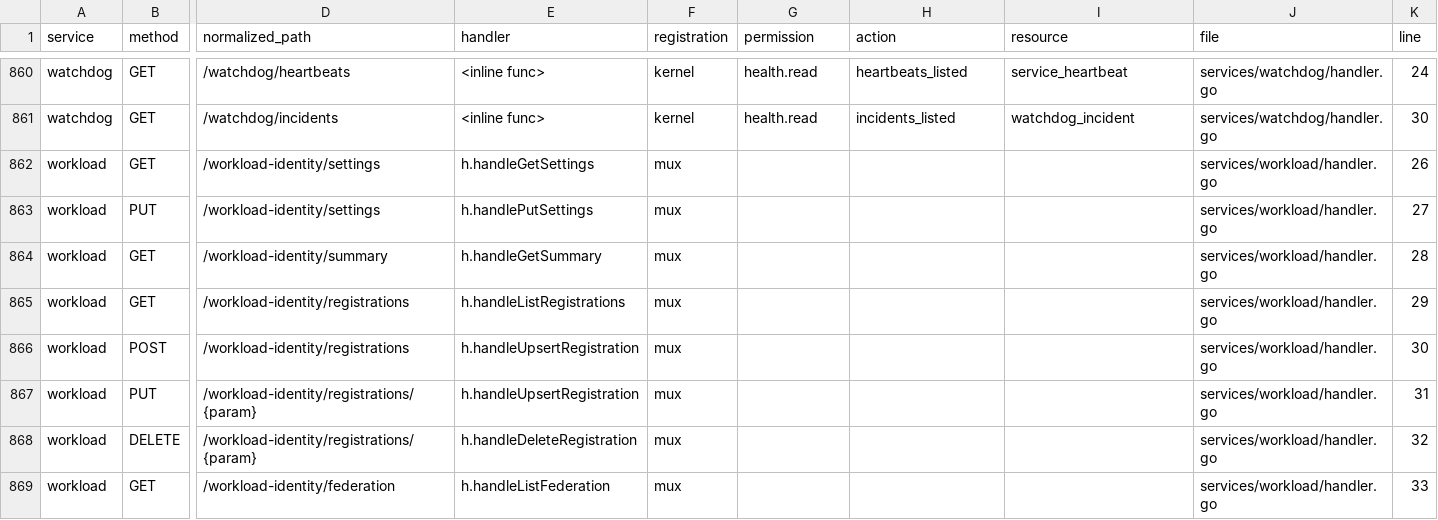
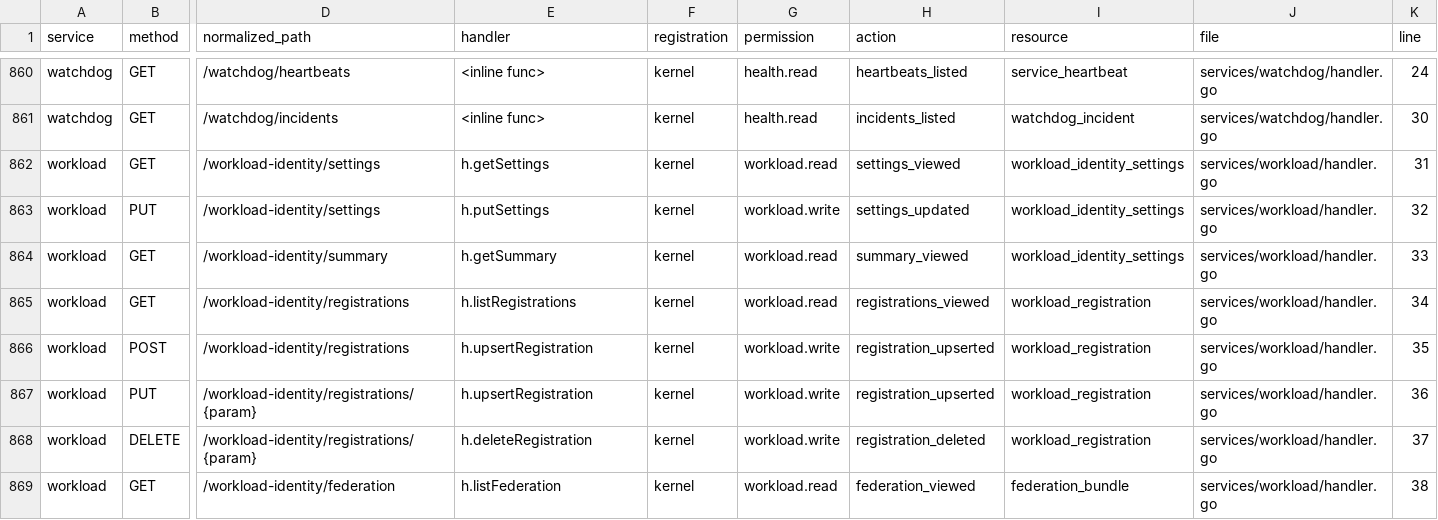
Before and after one commit to nishanttrana/KMSBeta, a CSV file: docs/generated/backend-routes.csv, drawn as a sheet; only a part is shown, gaps mark what is left out; the diff covers the shown part only; the diff names each change by its address in the sheet, - before the commit and + after, or states it on an @@ line.

```diff
--- a/docs/generated/backend-routes.csv
+++ b/docs/generated/backend-routes.csv
-E862 (handler): h.handleGetSettings
+E862 (handler): h.getSettings
-F862:F869 (registration): mux
+F862:F869 (registration): kernel
-G862 (permission): (empty)
+G862 (permission): workload.read
-H862 (action): (empty)
+H862 (action): settings_viewed
-I862:I864 (resource): (empty)
+I862:I864 (resource): workload_identity_settings
-K862 (line): 26
+K862 (line): 31
-E863 (handler): h.handlePutSettings
+E863 (handler): h.putSettings
-G863 (permission): (empty)
+G863 (permission): workload.write
-H863 (action): (empty)
+H863 (action): settings_updated
-K863 (line): 27
+K863 (line): 32
-E864 (handler): h.handleGetSummary
+E864 (handler): h.getSummary
-G864:G865 (permission): (empty)
+G864:G865 (permission): workload.read
-H864 (action): (empty)
+H864 (action): summary_viewed
-K864 (line): 28
+K864 (line): 33
-E865 (handler): h.handleListRegistrations
+E865 (handler): h.listRegistrations
-H865 (action): (empty)
+H865 (action): registrations_viewed
-I865:I868 (resource): (empty)
+I865:I868 (resource): workload_registration
-K865 (line): 29
+K865 (line): 34
-E866:E867 (handler): h.handleUpsertRegistration
+E866:E867 (handler): h.upsertRegistration
-G866:G868 (permission): (empty)
+G866:G868 (permission): workload.write
-H866:H867 (action): (empty)
+H866:H867 (action): registration_upserted
-K866 (line): 30
+K866 (line): 35
-K867 (line): 31
+K867 (line): 36
-E868 (handler): h.handleDeleteRegistration
+E868 (handler): h.deleteRegistration
-H868 (action): (empty)
+H868 (action): registration_deleted
-K868 (line): 32
+K868 (line): 37
-E869 (handler): h.handleListFederation
+E869 (handler): h.listFederation
-G869 (permission): (empty)
+G869 (permission): workload.read
-H869 (action): (empty)
+H869 (action): federation_viewed
-I869 (resource): (empty)
+I869 (resource): federation_bundle
-K869 (line): 33
+K869 (line): 38
```
Also changed, not shown: 139 edited cells elsewhere in this file, docs/generated/frontend-calls.csv, docs/generated/request-flows.csv, 52 other files.
